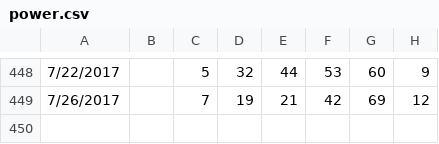
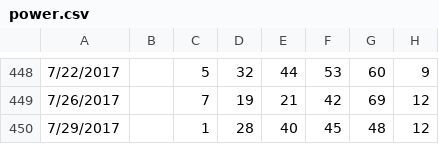
Before and after one commit to orneryhippo/casting, a CSV file: data/power.csv, drawn as a sheet; only a part is shown, gaps mark what is left out; the diff names each change by its address in the sheet, - before the commit and + after, or states it on an @@ line.

Commit message:
new data

```diff
--- a/data/power.csv
+++ b/data/power.csv
+row 450: 7/29/2017 |  | 1 | 28 | 40 | 45 | 48 | 12
```
Also changed, not shown: data/mega.csv, data/super.csv.
